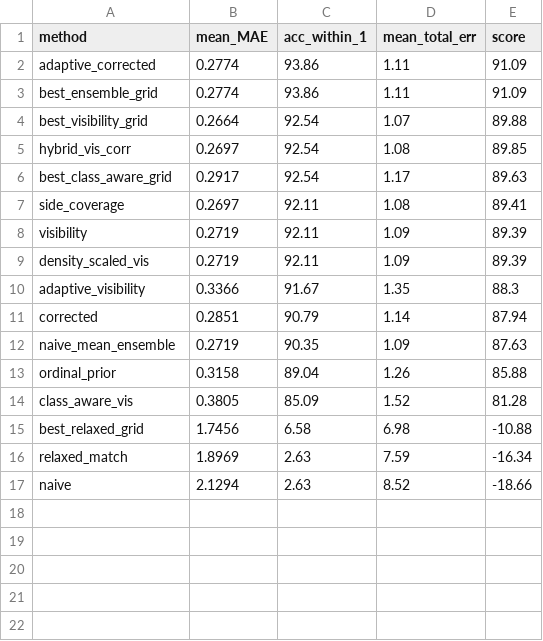
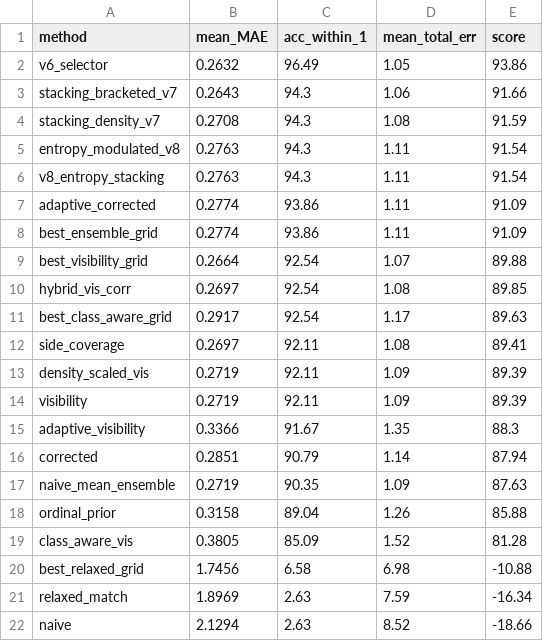
Before and after one commit to muhammad-zainal-muttaqin/research-method-dedup, a CSV file: reports/dedup_all_trees_final/json_228_accuracy.csv, drawn as a sheet.

```diff
--- a/reports/dedup_all_trees_final/json_228_accuracy.csv
+++ b/reports/dedup_all_trees_final/json_228_accuracy.csv
@@ -1,2 +1,7 @@
 method,mean_MAE,acc_within_1,mean_total_err,score
+v6_selector,0.2632,96.49,1.05,93.86
+stacking_bracketed_v7,0.2643,94.3,1.06,91.66
+stacking_density_v7,0.2708,94.3,1.08,91.59
+entropy_modulated_v8,0.2763,94.3,1.11,91.54
+v8_entropy_stacking,0.2763,94.3,1.11,91.54
 adaptive_corrected,0.2774,93.86,1.11,91.09
@@ -7,4 +12,4 @@ best_class_aware_grid,0.2917,92.54,1.17,89.63
 side_coverage,0.2697,92.11,1.08,89.41
+density_scaled_vis,0.2719,92.11,1.09,89.39
 visibility,0.2719,92.11,1.09,89.39
-density_scaled_vis,0.2719,92.11,1.09,89.39
 adaptive_visibility,0.3366,91.67,1.35,88.3
```
Also changed, not shown: reports/dedup_all_trees_final/nonjson_725_ratios.csv, reports/dedup_all_trees_final/nonjson_725_summary.csv, 13 other files.
